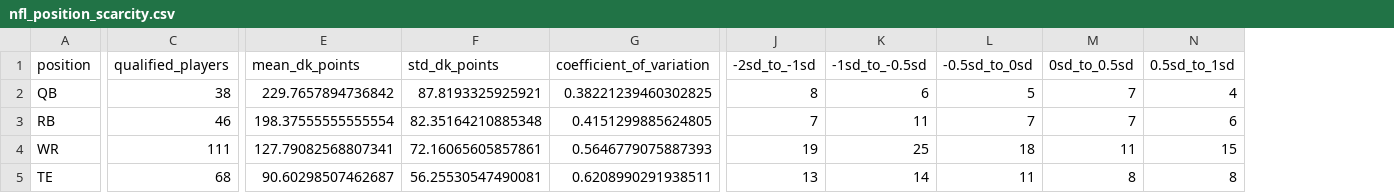
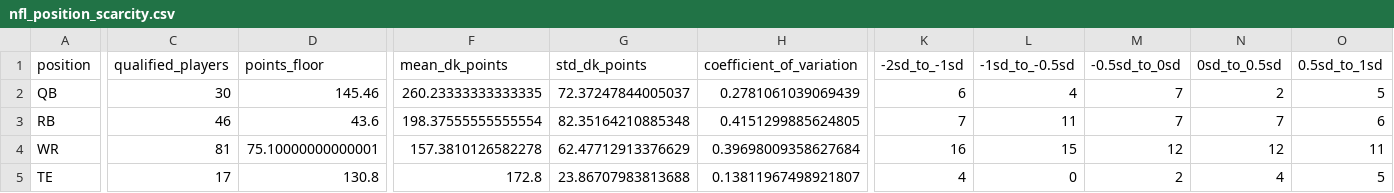
Before and after one commit to JMerchen/mlb_metrics, a CSV file: docs/data/nfl_position_scarcity.csv, drawn as a sheet; only a part is shown, gaps mark what is left out; addresses are those after the commit; the diff covers the shown part only; the diff names each change by its address in the sheet, - before the commit and + after, or states it on an @@ line.

```diff
--- a/docs/data/nfl_position_scarcity.csv
+++ b/docs/data/nfl_position_scarcity.csv
+column D (points_floor), rows 2-5: 145.46 | 43.6 | 75.10000000000001 | 130.8
-C2 (qualified_players): 38
+C2 (qualified_players): 30
-F2 (mean_dk_points): 229.7657894736842
+F2 (mean_dk_points): 260.23333333333335
-G2 (std_dk_points): 87.8193325925921
+G2 (std_dk_points): 72.37247844005037
-H2 (coefficient_of_variation): 0.38221239460302825
+H2 (coefficient_of_variation): 0.2781061039069439
-K2 (-2sd_to_-1sd): 8
+K2 (-2sd_to_-1sd): 6
-L2 (-1sd_to_-0.5sd): 6
+L2 (-1sd_to_-0.5sd): 4
-M2 (-0.5sd_to_0sd): 5
+M2 (-0.5sd_to_0sd): 7
-N2 (0sd_to_0.5sd): 7
+N2 (0sd_to_0.5sd): 2
-O2 (0.5sd_to_1sd): 4
+O2 (0.5sd_to_1sd): 5
-C4 (qualified_players): 111
+C4 (qualified_players): 81
-F4 (mean_dk_points): 127.79082568807341
+F4 (mean_dk_points): 157.3810126582278
-G4 (std_dk_points): 72.16065605857861
+G4 (std_dk_points): 62.47712913376629
-H4 (coefficient_of_variation): 0.5646779075887393
+H4 (coefficient_of_variation): 0.39698009358627684
-K4 (-2sd_to_-1sd): 19
+K4 (-2sd_to_-1sd): 16
-L4 (-1sd_to_-0.5sd): 25
+L4 (-1sd_to_-0.5sd): 15
-M4 (-0.5sd_to_0sd): 18
+M4 (-0.5sd_to_0sd): 12
-N4 (0sd_to_0.5sd): 11
+N4 (0sd_to_0.5sd): 12
-O4 (0.5sd_to_1sd): 15
+O4 (0.5sd_to_1sd): 11
-C5 (qualified_players): 68
+C5 (qualified_players): 17
-F5 (mean_dk_points): 90.60298507462687
+F5 (mean_dk_points): 172.8
-G5 (std_dk_points): 56.25530547490081
+G5 (std_dk_points): 23.86707983813688
-H5 (coefficient_of_variation): 0.6208990291938511
+H5 (coefficient_of_variation): 0.13811967498921807
-K5 (-2sd_to_-1sd): 13
+K5 (-2sd_to_-1sd): 4
-L5 (-1sd_to_-0.5sd): 14
+L5 (-1sd_to_-0.5sd): 0
-M5 (-0.5sd_to_0sd): 11
+M5 (-0.5sd_to_0sd): 2
-N5 (0sd_to_0.5sd): 8
+N5 (0sd_to_0.5sd): 4
-O5 (0.5sd_to_1sd): 8
+O5 (0.5sd_to_1sd): 5
```
Also changed, not shown: 5 edited cells elsewhere in this file, docs/data/nfl_draft_strategy_takeaways.csv, 7 other files.
